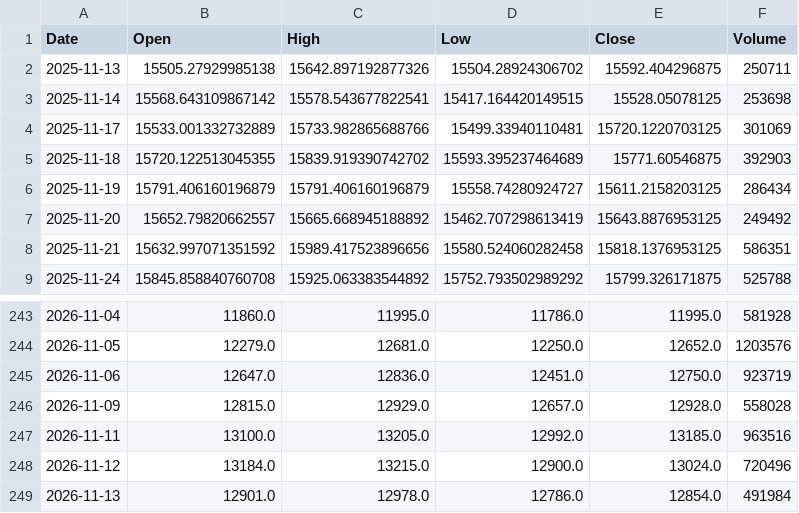
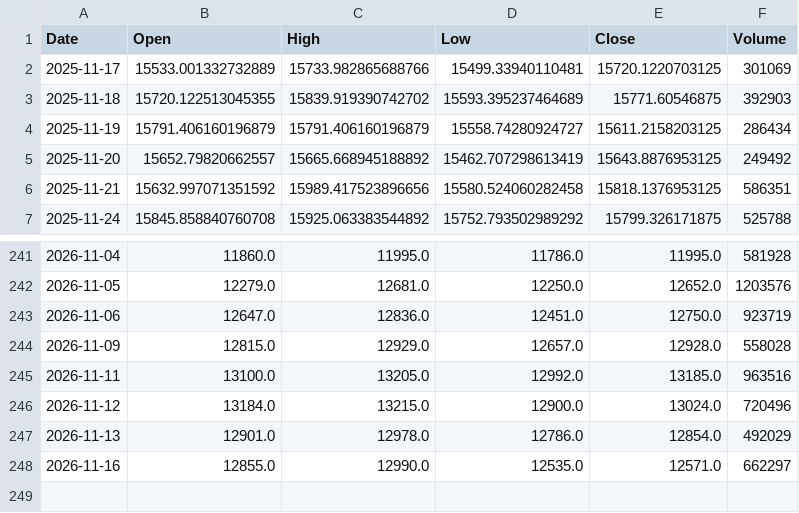
Before and after one commit to spkhirod112-oss/swing-scanner-india, a CSV file: data/MARUTI_NS.csv, drawn as a sheet; only a part is shown, gaps mark what is left out.

```diff
--- a/data/MARUTI_NS.csv
+++ b/data/MARUTI_NS.csv
@@ -1,4 +1,2 @@
 Date,Open,High,Low,Close,Volume
-2025-11-13,15505.27929985138,15642.897192877326,15504.28924306702,15592.404296875,250711
-2025-11-14,15568.643109867142,15578.543677822541,15417.164420149515,15528.05078125,253698
 2025-11-17,15533.001332732889,15733.982865688766,15499.33940110481,15720.1220703125,301069
@@ -248,2 +246,3 @@ Date,Open,High,Low,Close,Volume
 2026-11-12,13184.0,13215.0,12900.0,13024.0,720496
-2026-11-13,12901.0,12978.0,12786.0,12854.0,491984
+2026-11-13,12901.0,12978.0,12786.0,12854.0,492029
+2026-11-16,12855.0,12990.0,12535.0,12571.0,662297
```
Also changed, not shown: data/LT_NS.csv, data/ONGC_NS.csv, 28 other files.
